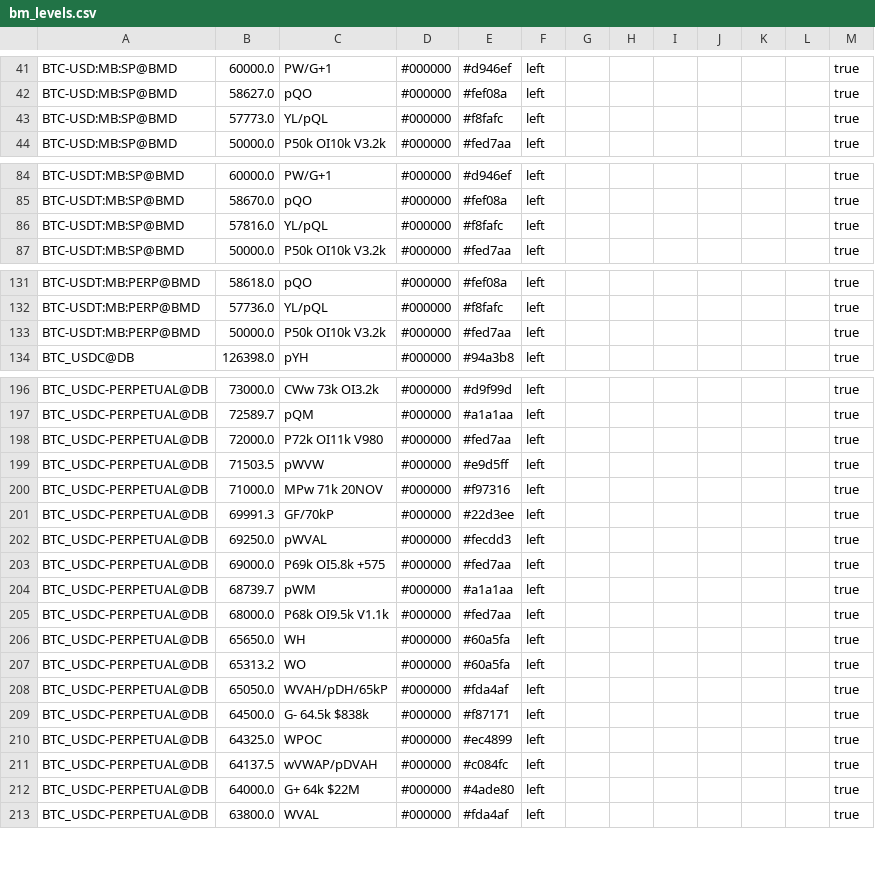
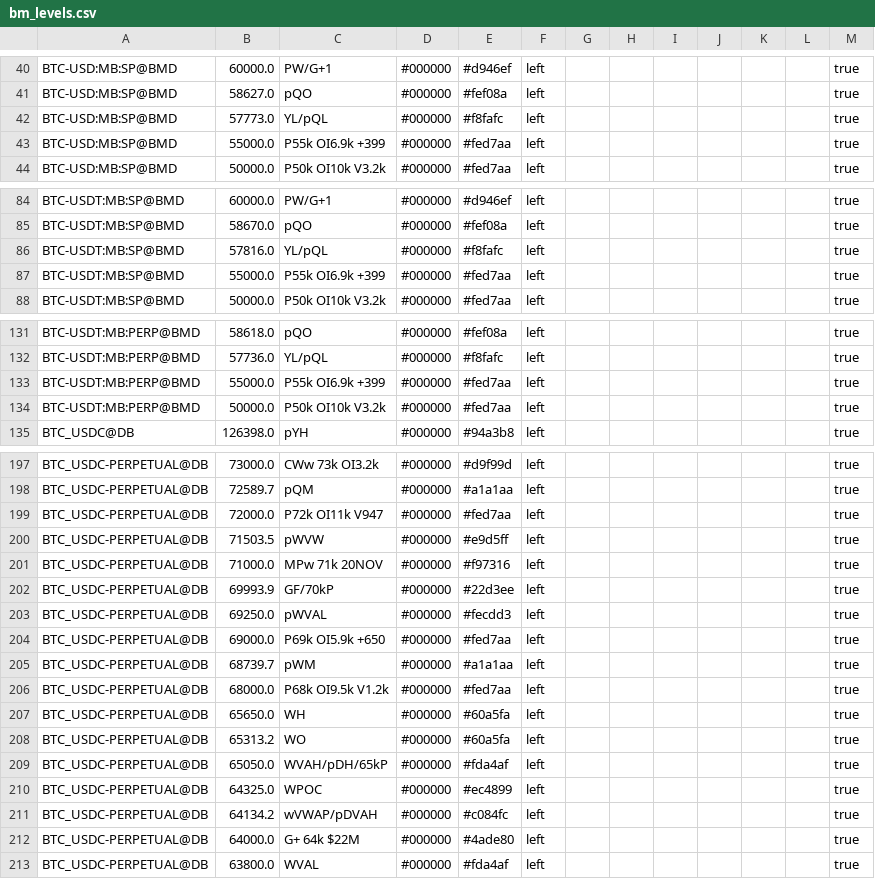
Before and after one commit to trendset1/bm-levels, a CSV file: bm_levels.csv, drawn as a sheet; only a part is shown, gaps mark what is left out; the diff covers the shown part only.

```diff
--- a/bm_levels.csv
+++ b/bm_levels.csv
@@ -43,2 +42,3 @@
 "BTC-USD:MB:SP@BMD","57773.0","YL/pQL","#000000","#f8fafc","left","","","","","","","true"
+"BTC-USD:MB:SP@BMD","55000.0","P55k OI6.9k +399","#000000","#fed7aa","left","","","","","","","true"
 "BTC-USD:MB:SP@BMD","50000.0","P50k OI10k V3.2k","#000000","#fed7aa","left","","","","","","","true"
@@ -86,2 +86,3 @@
 "BTC-USDT:MB:SP@BMD","57816.0","YL/pQL","#000000","#f8fafc","left","","","","","","","true"
+"BTC-USDT:MB:SP@BMD","55000.0","P55k OI6.9k +399","#000000","#fed7aa","left","","","","","","","true"
 "BTC-USDT:MB:SP@BMD","50000.0","P50k OI10k V3.2k","#000000","#fed7aa","left","","","","","","","true"
@@ -132,2 +132,3 @@
 "BTC-USDT:MB:PERP@BMD","57736.0","YL/pQL","#000000","#f8fafc","left","","","","","","","true"
+"BTC-USDT:MB:PERP@BMD","55000.0","P55k OI6.9k +399","#000000","#fed7aa","left","","","","","","","true"
 "BTC-USDT:MB:PERP@BMD","50000.0","P50k OI10k V3.2k","#000000","#fed7aa","left","","","","","","","true"
@@ -197,10 +198,10 @@
 "BTC_USDC-PERPETUAL@DB","72589.7","pQM","#000000","#a1a1aa","left","","","","","","","true"
-"BTC_USDC-PERPETUAL@DB","72000.0","P72k OI11k V980","#000000","#fed7aa","left","","","","","","","true"
+"BTC_USDC-PERPETUAL@DB","72000.0","P72k OI11k V947","#000000","#fed7aa","left","","","","","","","true"
 "BTC_USDC-PERPETUAL@DB","71503.5","pWVW","#000000","#e9d5ff","left","","","","","","","true"
 "BTC_USDC-PERPETUAL@DB","71000.0","MPw 71k 20NOV","#000000","#f97316","left","","","","","","","true"
-"BTC_USDC-PERPETUAL@DB","69991.3","GF/70kP","#000000","#22d3ee","left","","","","","","","true"
+"BTC_USDC-PERPETUAL@DB","69993.9","GF/70kP","#000000","#22d3ee","left","","","","","","","true"
 "BTC_USDC-PERPETUAL@DB","69250.0","pWVAL","#000000","#fecdd3","left","","","","","","","true"
-"BTC_USDC-PERPETUAL@DB","69000.0","P69k OI5.8k +575","#000000","#fed7aa","left","","","","","","","true"
+"BTC_USDC-PERPETUAL@DB","69000.0","P69k OI5.9k +650","#000000","#fed7aa","left","","","","","","","true"
 "BTC_USDC-PERPETUAL@DB","68739.7","pWM","#000000","#a1a1aa","left","","","","","","","true"
-"BTC_USDC-PERPETUAL@DB","68000.0","P68k OI9.5k V1.1k","#000000","#fed7aa","left","","","","","","","true"
+"BTC_USDC-PERPETUAL@DB","68000.0","P68k OI9.5k V1.2k","#000000","#fed7aa","left","","","","","","","true"
 "BTC_USDC-PERPETUAL@DB","65650.0","WH","#000000","#60a5fa","left","","","","","","","true"
@@ -208,5 +209,4 @@
 "BTC_USDC-PERPETUAL@DB","65050.0","WVAH/pDH/65kP","#000000","#fda4af","left","","","","","","","true"
-"BTC_USDC-PERPETUAL@DB","64500.0","G- 64.5k $838k","#000000","#f87171","left","","","","","","","true"
 "BTC_USDC-PERPETUAL@DB","64325.0","WPOC","#000000","#ec4899","left","","","","","","","true"
-"BTC_USDC-PERPETUAL@DB","64137.5","wVWAP/pDVAH","#000000","#c084fc","left","","","","","","","true"
+"BTC_USDC-PERPETUAL@DB","64134.2","wVWAP/pDVAH","#000000","#c084fc","left","","","","","","","true"
 "BTC_USDC-PERPETUAL@DB","64000.0","G+ 64k $22M","#000000","#4ade80","left","","","","","","","true"
```
Also changed, not shown: 3 added rows, 4 removed rows and 44 edited cells elsewhere in this file, 1 other file.
